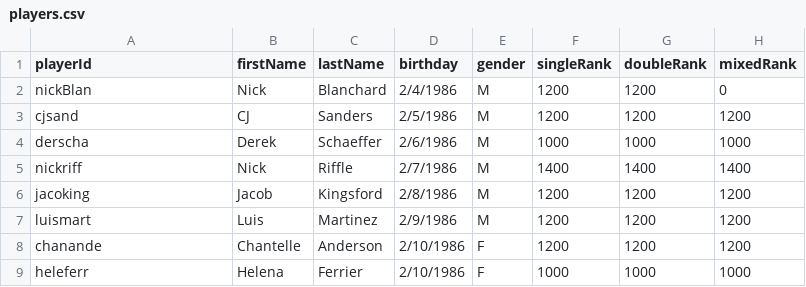
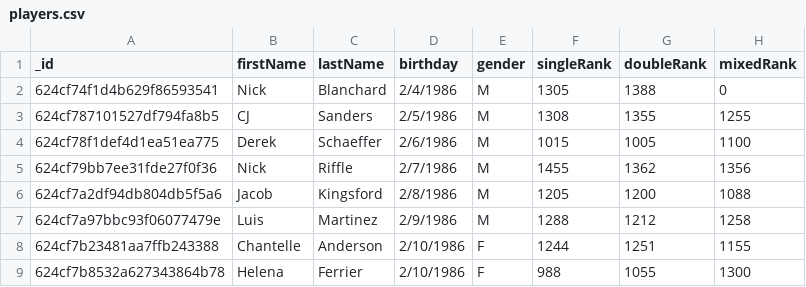
Before and after one commit to EsotericZ/coRBallRank, a CSV file: players.csv, drawn as a sheet.

```diff
--- a/players.csv
+++ b/players.csv
@@ -1,9 +1,9 @@
-playerId,firstName,lastName,birthday,gender,singleRank,doubleRank,mixedRank
-nickBlan,Nick,Blanchard,2/4/1986,M,1200,1200,0
-cjsand,CJ,Sanders,2/5/1986,M,1200,1200,1200
-derscha,Derek,Schaeffer,2/6/1986,M,1000,1000,1000
-nickriff,Nick,Riffle,2/7/1986,M,1400,1400,1400
-jacoking,Jacob,Kingsford,2/8/1986,M,1200,1200,1200
-luismart,Luis,Martinez,2/9/1986,M,1200,1200,1200
-chanande,Chantelle,Anderson,2/10/1986,F,1200,1200,1200
-heleferr,Helena,Ferrier,2/10/1986,F,1000,1000,1000
+_id,firstName,lastName,birthday,gender,singleRank,doubleRank,mixedRank
+624cf74f1d4b629f86593541,Nick,Blanchard,2/4/1986,M,1305,1388,0
+624cf787101527df794fa8b5,CJ,Sanders,2/5/1986,M,1308,1355,1255
+624cf78f1def4d1ea51ea775,Derek,Schaeffer,2/6/1986,M,1015,1005,1100
+624cf79bb7ee31fde27f0f36,Nick,Riffle,2/7/1986,M,1455,1362,1356
+624cf7a2df94db804db5f5a6,Jacob,Kingsford,2/8/1986,M,1205,1200,1088
+624cf7a97bbc93f06077479e,Luis,Martinez,2/9/1986,M,1288,1212,1258
+624cf7b23481aa7ffb243388,Chantelle,Anderson,2/10/1986,F,1244,1251,1155
+624cf7b8532a627343864b78,Helena,Ferrier,2/10/1986,F,988,1055,1300
```
Also changed, not shown: users.csv, 7 other files.
